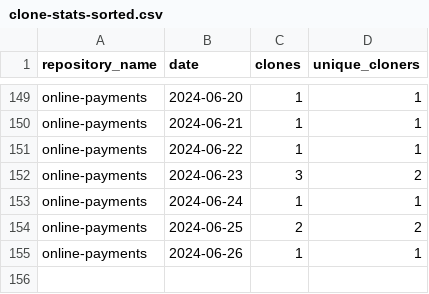
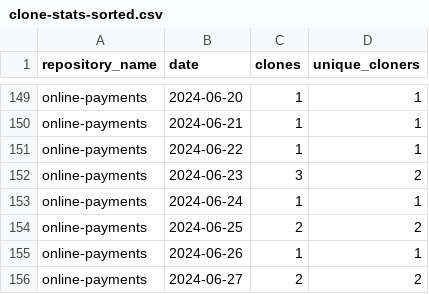
Before and after one commit to jpmorgan-payments/online-payments, a CSV file: metrics/clone-stats-sorted.csv, drawn as a sheet; only a part is shown, gaps mark what is left out; the diff names each change by its address in the sheet, - before the commit and + after, or states it on an @@ line.

```diff
--- a/metrics/clone-stats-sorted.csv
+++ b/metrics/clone-stats-sorted.csv
+row 156: online-payments | 2024-06-27 | 2 | 2
```
Also changed, not shown: metrics/clone-stats.csv, metrics/referrer-stats.csv, 2 other files.
